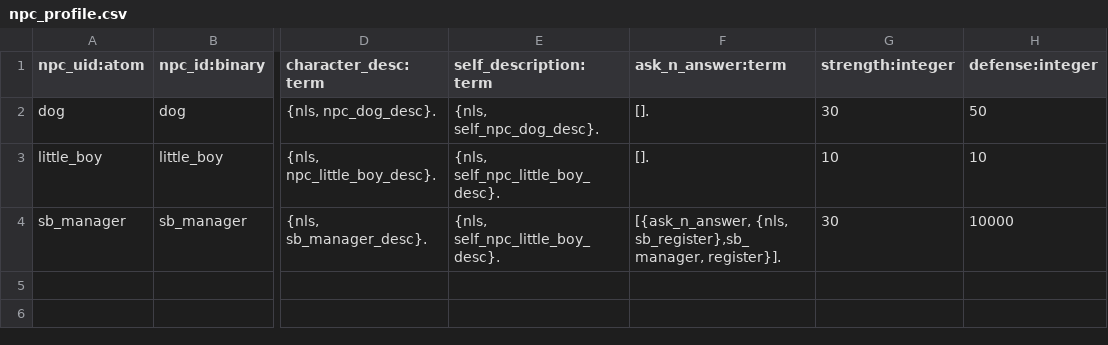
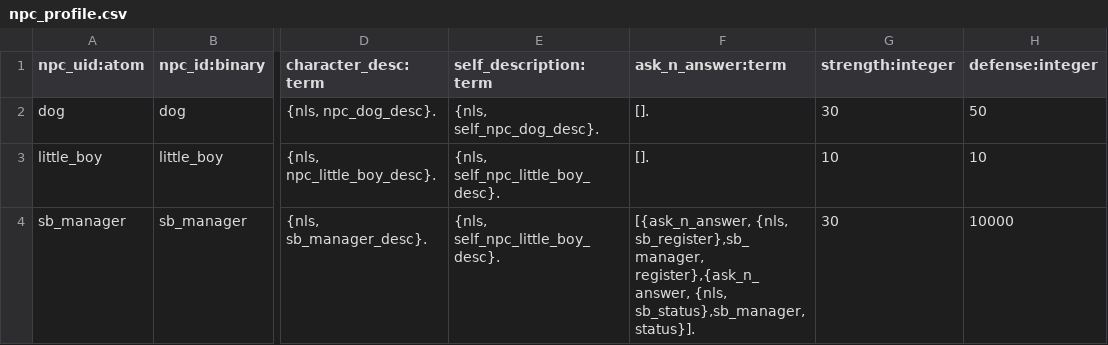
Before and after one commit to shuieryin/wechat_mud, a CSV file: priv/common_server/npc_profile.csv, drawn as a sheet; only a part is shown, gaps mark what is left out; the diff names each change by its address in the sheet, - before the commit and + after, or states it on an @@ line.

```diff
--- a/priv/common_server/npc_profile.csv
+++ b/priv/common_server/npc_profile.csv
-F4 (ask_n_answer:term): …{nls, sb_register},sb_manager, register}].
+F4 (ask_n_answer:term): …{nls, sb_register},sb_manager, register},{ask_n_answer, {nls, sb_status},sb_manager, status}].
```
Also changed, not shown: priv/nls_server/affair.csv, 6 other files.
